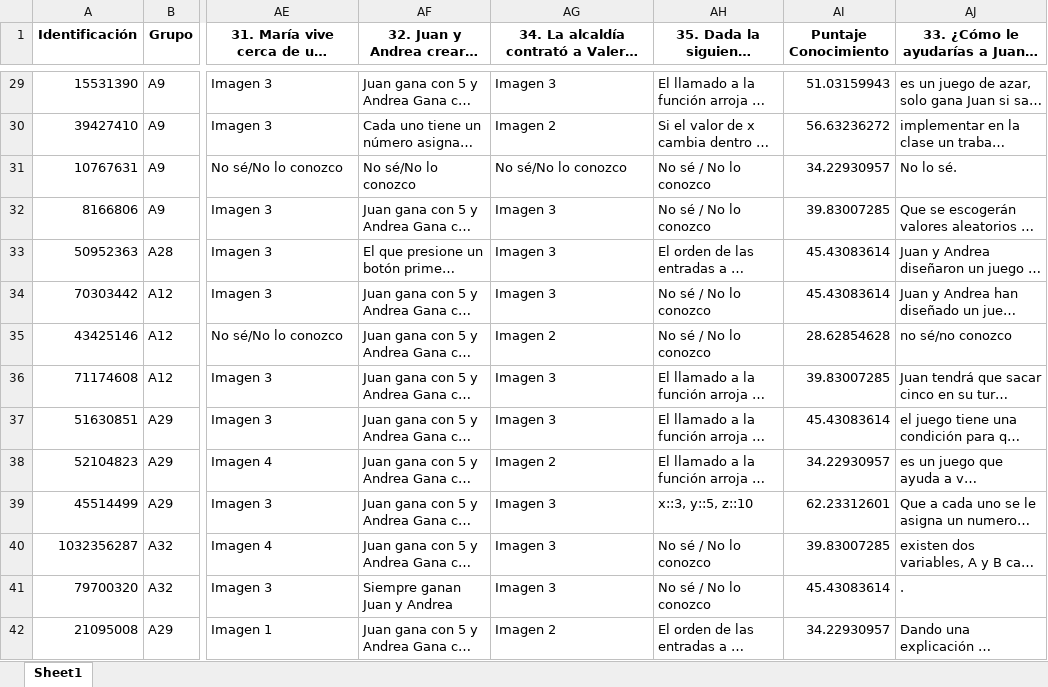
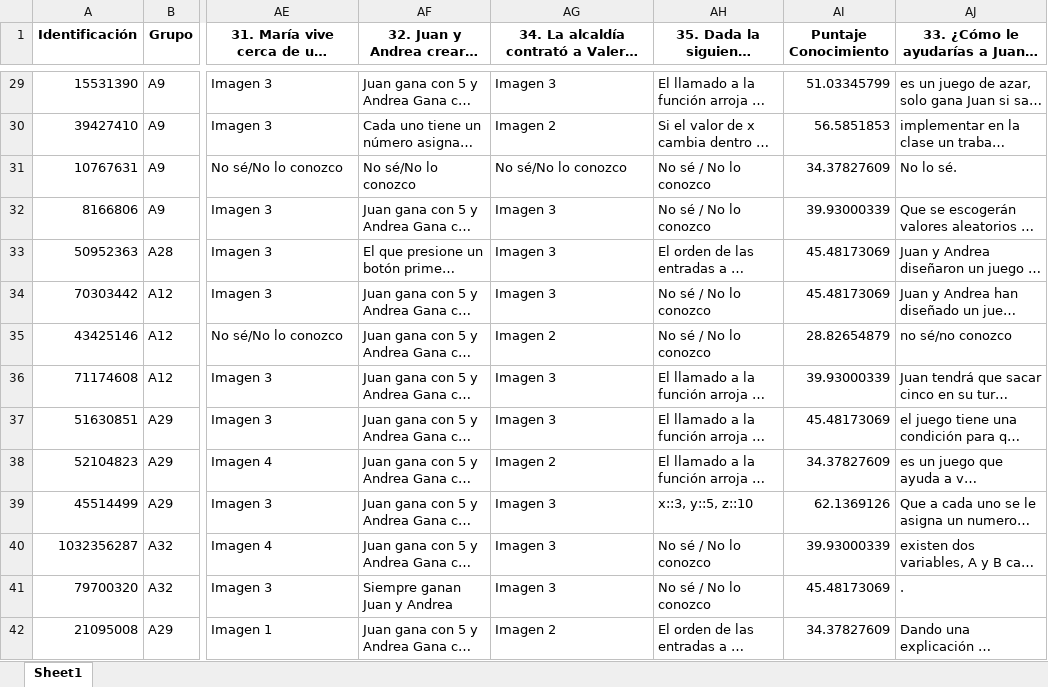
Before and after one commit to Grupo-Informatica-Educativa/CFK, an Excel workbook: data/limpios/post_avanzado_conocimientos_C2.xlsx, sheet Sheet1, drawn as a sheet; only a part is shown, gaps mark what is left out; long unchanged cells end in …; values as stored, in another font and other column widths than the file's, no borders; the diff covers the shown part only; the diff names each change by its address in the sheet, - before the commit and + after, or states it on an @@ line.

```diff
--- a/data/limpios/post_avanzado_conocimientos_C2.xlsx (sheet Sheet1)
+++ b/data/limpios/post_avanzado_conocimientos_C2.xlsx (sheet Sheet1)
-AI29 (Puntaje Conocimiento): 51.03159943
+AI29 (Puntaje Conocimiento): 51.03345799
-AI30 (Puntaje Conocimiento): 56.63236272
+AI30 (Puntaje Conocimiento): 56.5851853
-AI31 (Puntaje Conocimiento): 34.22930957
+AI31 (Puntaje Conocimiento): 34.37827609
-AI32 (Puntaje Conocimiento): 39.83007285
+AI32 (Puntaje Conocimiento): 39.93000339
-AI33:AI34 (Puntaje Conocimiento): 45.43083614
+AI33:AI34 (Puntaje Conocimiento): 45.48173069
-AI35 (Puntaje Conocimiento): 28.62854628
+AI35 (Puntaje Conocimiento): 28.82654879
-AI36 (Puntaje Conocimiento): 39.83007285
+AI36 (Puntaje Conocimiento): 39.93000339
-AI37 (Puntaje Conocimiento): 45.43083614
+AI37 (Puntaje Conocimiento): 45.48173069
-AI38 (Puntaje Conocimiento): 34.22930957
+AI38 (Puntaje Conocimiento): 34.37827609
-AI39 (Puntaje Conocimiento): 62.23312601
+AI39 (Puntaje Conocimiento): 62.1369126
-AI40 (Puntaje Conocimiento): 39.83007285
+AI40 (Puntaje Conocimiento): 39.93000339
-AI41 (Puntaje Conocimiento): 45.43083614
+AI41 (Puntaje Conocimiento): 45.48173069
-AI42 (Puntaje Conocimiento): 34.22930957
+AI42 (Puntaje Conocimiento): 34.37827609
```
Also changed, not shown: 1213 edited cells elsewhere in this sheet, data/limpios/post_avanzado_autoeficacia_C2.xlsx, data/limpios/post_avanzado_genero_C2.xlsx, 3 other files.
